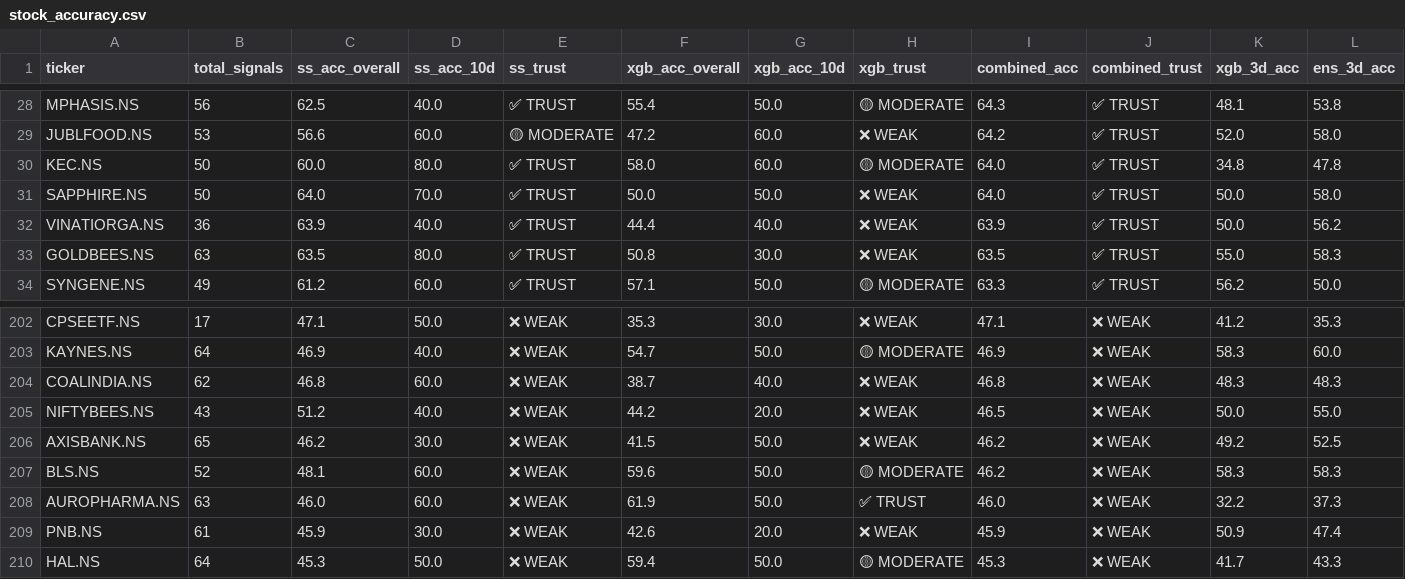
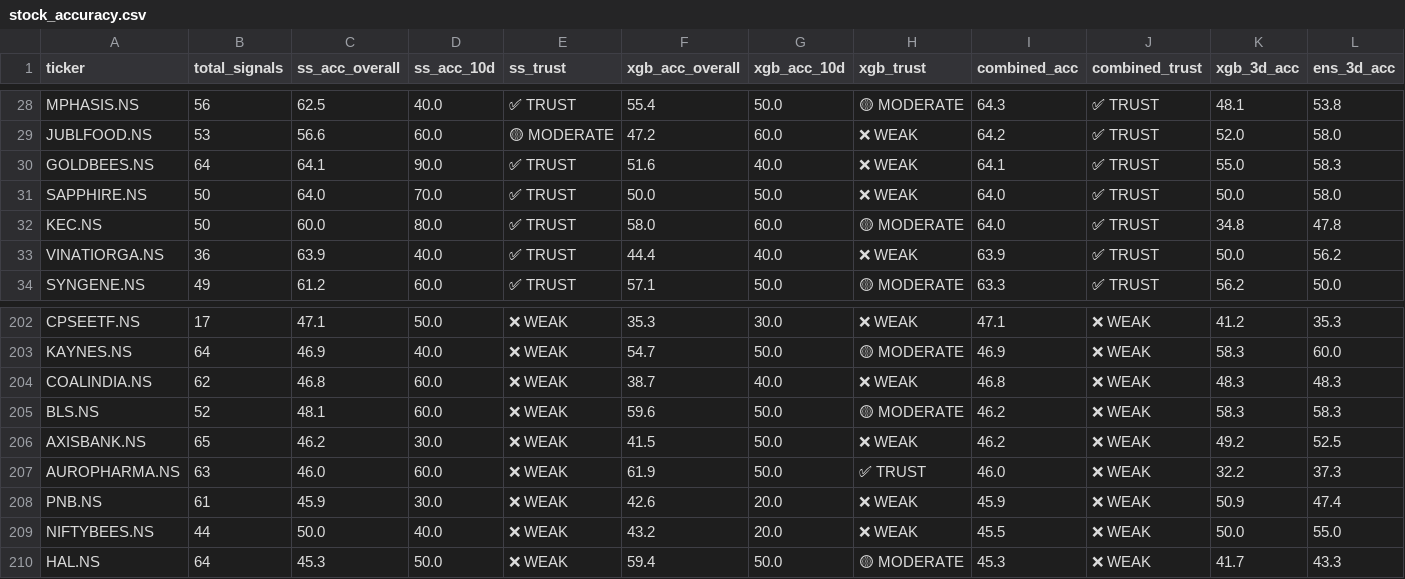
Before and after one commit to NGowthamKumar/Stock_Sentiment, a CSV file: data/stock_accuracy.csv, drawn as a sheet; only a part is shown, gaps mark what is left out; removed rows and columns are numbered as before the commit, all else as after; rows hold the shown columns only; the diff covers the shown part only; the diff names each change by its address in the sheet, - before the commit and + after, or states it on an @@ line.

```diff
--- a/data/stock_accuracy.csv
+++ b/data/stock_accuracy.csv
+row 30: GOLDBEES.NS | 64 | 64.1 | 90.0 | ✅ TRUST | 51.6 | 40.0 | ❌ WEAK | 64.1 | ✅ TRUST | 55.0 | 58.3
-row 33: GOLDBEES.NS | 63 | 63.5 | 80.0 | ✅ TRUST | 50.8 | 30.0 | ❌ WEAK | 63.5 | ✅ TRUST | 55.0 | 58.3
-row 205: NIFTYBEES.NS | 43 | 51.2 | 40.0 | ❌ WEAK | 44.2 | 20.0 | ❌ WEAK | 46.5 | ❌ WEAK | 50.0 | 55.0
@@ row 207 moved to row 205: BLS.NS @@
+row 209: NIFTYBEES.NS | 44 | 50.0 | 40.0 | ❌ WEAK | 43.2 | 20.0 | ❌ WEAK | 45.5 | ❌ WEAK | 50.0 | 55.0
```
Also changed, not shown: 2 added rows, 2 removed rows and 10 moved rows elsewhere in this file, data/ensemble_signals.csv, data/predictions_nextday.csv, 6 other files.
